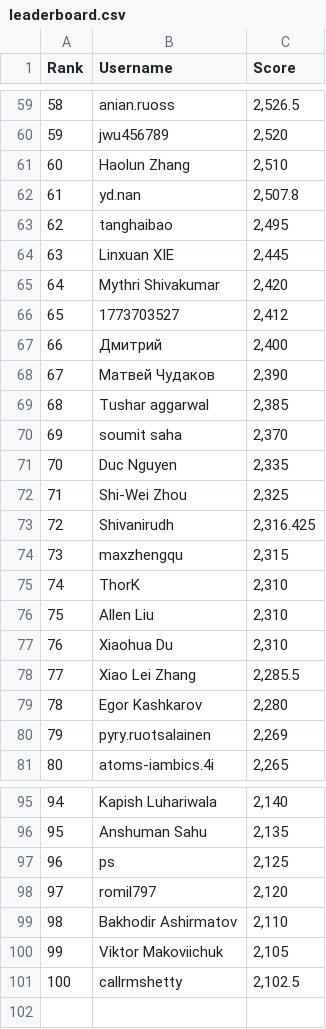
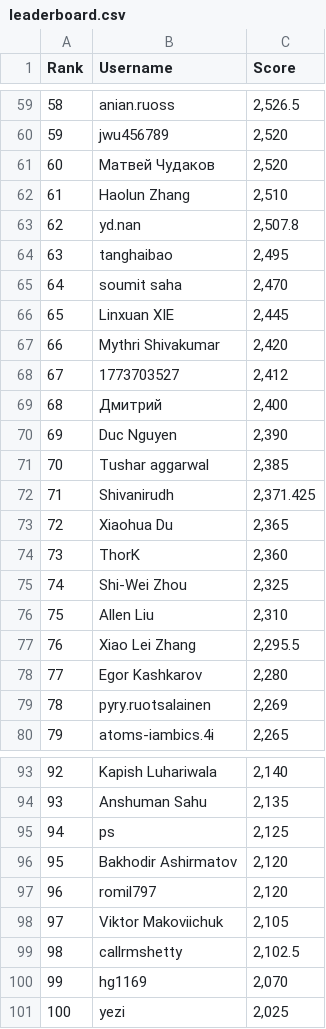
Before and after one commit to silvermete0r/deepml-top, a CSV file: leaderboard.csv, drawn as a sheet; only a part is shown, gaps mark what is left out; removed rows and columns are numbered as before the commit, all else as after; the diff covers the shown part only; the diff names each change by its address in the sheet, - before the commit and + after, or states it on an @@ line.

```diff
--- a/leaderboard.csv
+++ b/leaderboard.csv
@@ column A (Rank) renumbered between rows 26 and 99 @@
+row 61: 60 | Матвей Чудаков | 2,520
+row 65: 64 | soumit saha | 2,470
-B70 (Username): Матвей Чудаков
+B70 (Username): Duc Nguyen
-row 70: 69 | soumit saha | 2,370
-row 71: 70 | Duc Nguyen | 2,335
+row 72: 71 | Shivanirudh | 2,371.425
+row 73: 72 | Xiaohua Du | 2,365
+row 74: 73 | ThorK | 2,360
-row 73: 72 | Shivanirudh | 2,316.425
-row 74: 73 | maxzhengqu | 2,315
-row 75: 74 | ThorK | 2,310
-row 77: 76 | Xiaohua Du | 2,310
-C77 (Score): 2,285.5
+C77 (Score): 2,295.5
+row 96: 95 | Bakhodir Ashirmatov | 2,120
-row 99: 98 | Bakhodir Ashirmatov | 2,110
+row 100: 99 | hg1169 | 2,070
+row 101: 100 | yezi | 2,025
```
Also changed, not shown: 5 added rows, 6 removed rows and 4 edited cells elsewhere in this file, 2 other files.
